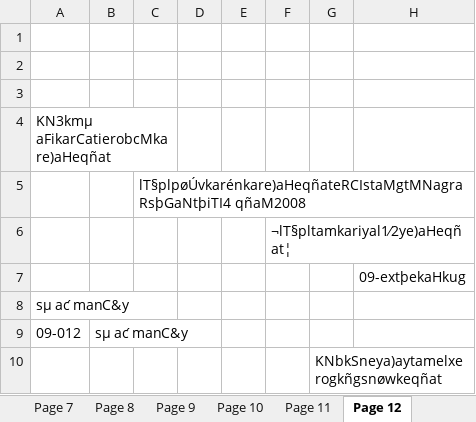
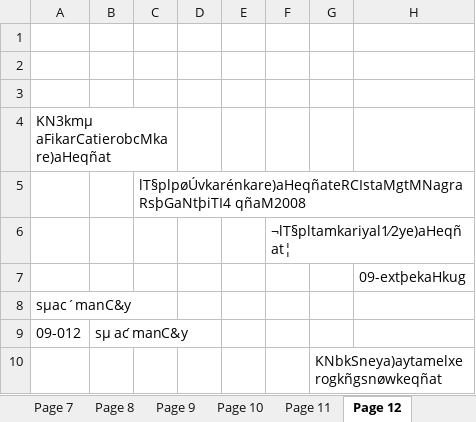
Before and after one commit to chamnap/election, an Excel workbook: resources/excels/09-Koh-Kong.xlsx, sheet Page 12, drawn as a sheet; only a part is shown; values as stored, in another font and other column widths than the file's, no borders; the diff names each change by its address in the sheet, - before the commit and + after, or states it on an @@ line.

```diff
--- a/resources/excels/09-Koh-Kong.xlsx (sheet Page 12)
+++ b/resources/excels/09-Koh-Kong.xlsx (sheet Page 12)
-A8: sμ ac ́manC&y
+A8: sμac´manC&y
```
Also changed, not shown: resources/excels/03-Kampong-Cham.xlsx, resources/excels/08-Kandal.xlsx, 7 other files.
